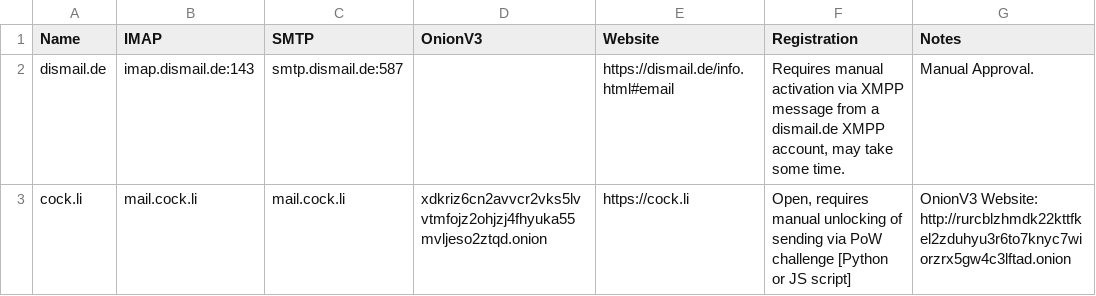
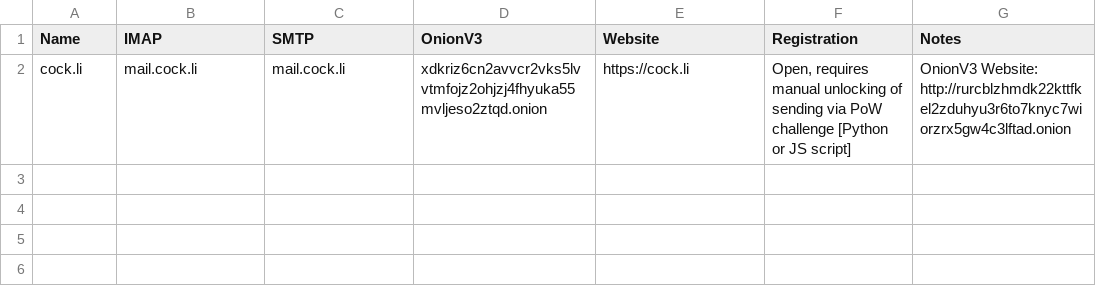
Before and after one commit to greyhat-academy/lists.d, a TSV file: email.servers.list.tsv, drawn as a sheet; the diff names each change by its address in the sheet, - before the commit and + after, or states it on an @@ line.

Commit message:
Removed dismail because registrations have been closed:
See: https://dismail.de/register.html for details
Signed-off-by: kkarhan <kevin@karhan.guru>

```diff
--- a/email.servers.list.tsv
+++ b/email.servers.list.tsv
-row 2: dismail.de | imap.dismail.de:143 | smtp.dismail.de:587 |  | https://dismail.de/info.html#email | Requires manual activation via XMPP message from a dismail.de XMPP account, may take some time. | Manual Approval.
```
Also changed, not shown: xmpp.servers.list.tsv.
